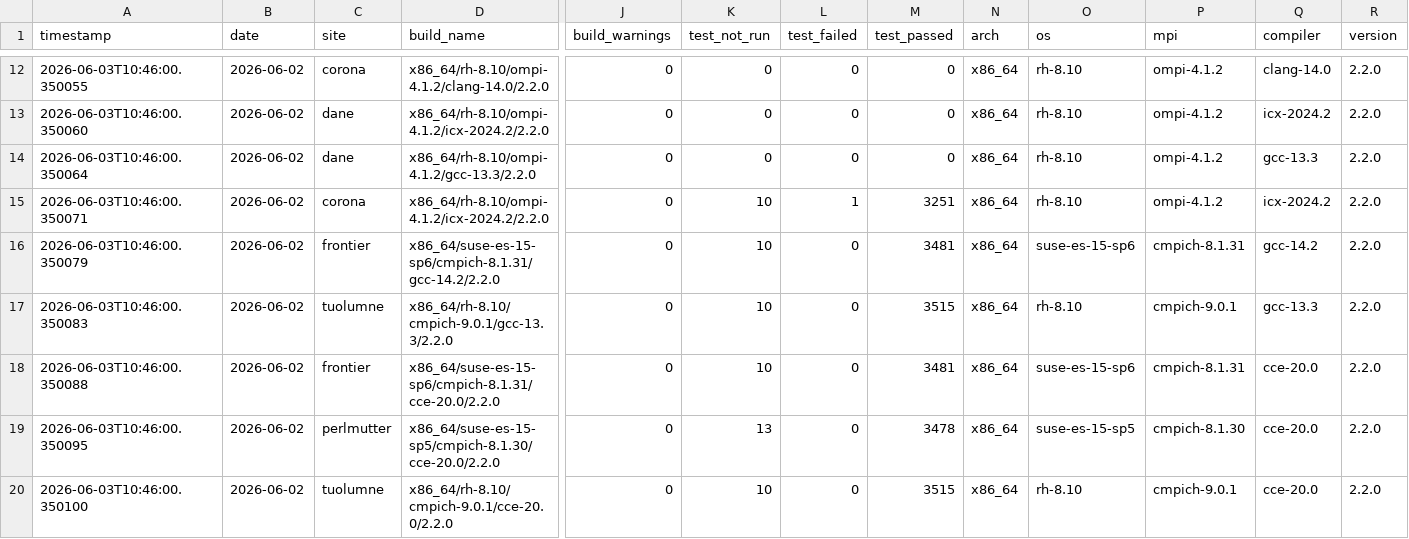
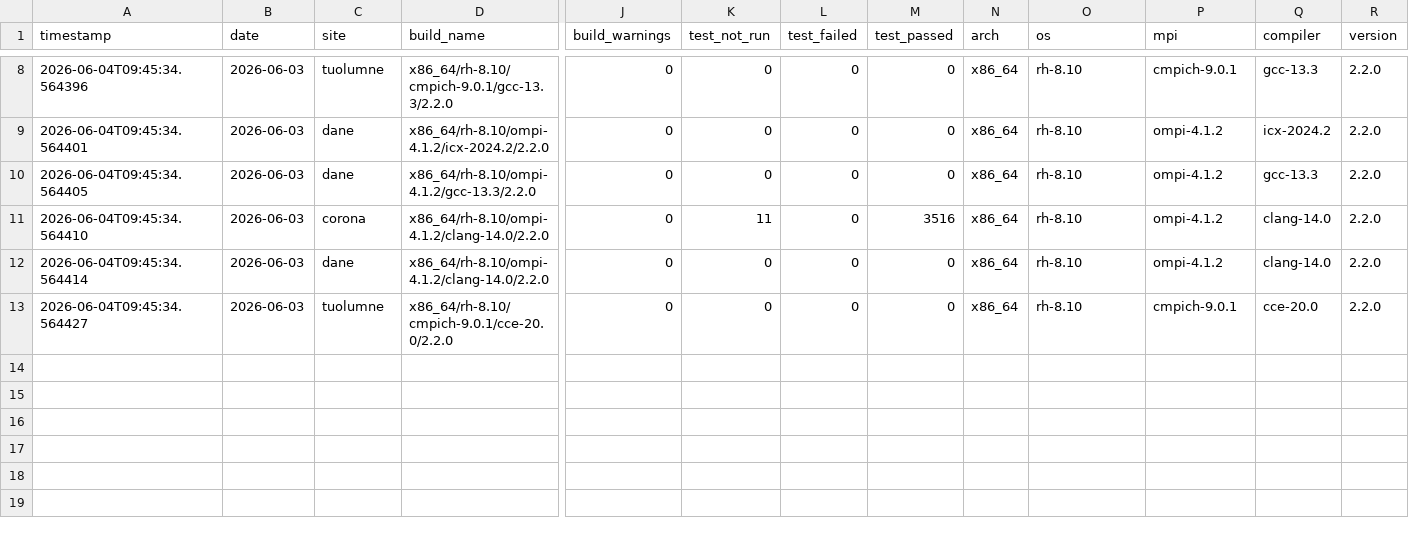
Before and after one commit to hyoklee/hpc-h5, a CSV file: src/hpc_test_results.csv, drawn as a sheet; only a part is shown, gaps mark what is left out; removed rows and columns are numbered as before the commit, all else as after; rows hold the shown columns only; the diff covers the shown part only; the diff names each change by its address in the sheet, - before the commit and + after, or states it on an @@ line.

```diff
--- a/src/hpc_test_results.csv
+++ b/src/hpc_test_results.csv
-A8 (timestamp): 2026-06-03T10:46:00.350055
+A8 (timestamp): 2026-06-04T09:45:34.564396
-B8:B11 (date): 2026-06-02
+B8:B11 (date): 2026-06-03
-C8 (site): corona
+C8 (site): tuolumne
-D8 (build_name): x86_64/rh-8.10/ompi-4.1.2/clang-14.0/2.2.0
+D8 (build_name): x86_64/rh-8.10/cmpich-9.0.1/gcc-13.3/2.2.0
-P8 (mpi): ompi-4.1.2
+P8 (mpi): cmpich-9.0.1
-Q8 (compiler): clang-14.0
+Q8 (compiler): gcc-13.3
-A9 (timestamp): 2026-06-03T10:46:00.350060
+A9 (timestamp): 2026-06-04T09:45:34.564401
-A10 (timestamp): 2026-06-03T10:46:00.350064
+A10 (timestamp): 2026-06-04T09:45:34.564405
-A11 (timestamp): 2026-06-03T10:46:00.350071
+A11 (timestamp): 2026-06-04T09:45:34.564410
-D11 (build_name): x86_64/rh-8.10/ompi-4.1.2/icx-2024.2/2.2.0
+D11 (build_name): x86_64/rh-8.10/ompi-4.1.2/clang-14.0/2.2.0
-K11 (test_not_run): 10
+K11 (test_not_run): 11
-L11 (test_failed): 1
+L11 (test_failed): 0
-M11 (test_passed): 3251
+M11 (test_passed): 3516
-Q11 (compiler): icx-2024.2
+Q11 (compiler): clang-14.0
-row 16: 2026-06-03T10:46:00.350079 | 2026-06-02 | frontier | x86_64/suse-es-15-sp6/cmpich-8.1.31/gcc-14.2/2.2.0 | 0 | 10 | 0 | 3481 | x86_64 | suse-es-15-sp6 | cmpich-8.1.31 | gcc-14.2 | 2.2.0
-A12 (timestamp): 2026-06-03T10:46:00.350083
+A12 (timestamp): 2026-06-04T09:45:34.564414
-B12 (date): 2026-06-02
+B12 (date): 2026-06-03
-C12 (site): tuolumne
+C12 (site): dane
-D12 (build_name): x86_64/rh-8.10/cmpich-9.0.1/gcc-13.3/2.2.0
+D12 (build_name): x86_64/rh-8.10/ompi-4.1.2/clang-14.0/2.2.0
-K12 (test_not_run): 10
+K12 (test_not_run): 0
-M12 (test_passed): 3515
+M12 (test_passed): 0
-P12 (mpi): cmpich-9.0.1
+P12 (mpi): ompi-4.1.2
-Q12 (compiler): gcc-13.3
+Q12 (compiler): clang-14.0
-row 18: 2026-06-03T10:46:00.350088 | 2026-06-02 | frontier | x86_64/suse-es-15-sp6/cmpich-8.1.31/cce-20.0/2.2.0 | 0 | 10 | 0 | 3481 | x86_64 | suse-es-15-sp6 | cmpich-8.1.31 | cce-20.0 | 2.2.0
-row 19: 2026-06-03T10:46:00.350095 | 2026-06-02 | perlmutter | x86_64/suse-es-15-sp5/cmpich-8.1.30/cce-20.0/2.2.0 | 0 | 13 | 0 | 3478 | x86_64 | suse-es-15-sp5 | cmpich-8.1.30 | cce-20.0 | 2.2.0
-A13 (timestamp): 2026-06-03T10:46:00.350100
+A13 (timestamp): 2026-06-04T09:45:34.564427
-B13 (date): 2026-06-02
+B13 (date): 2026-06-03
-K13 (test_not_run): 10
+K13 (test_not_run): 0
-M13 (test_passed): 3515
+M13 (test_passed): 0
```
Also changed, not shown: 4 removed rows and 27 edited cells elsewhere in this file, 2 other files.
